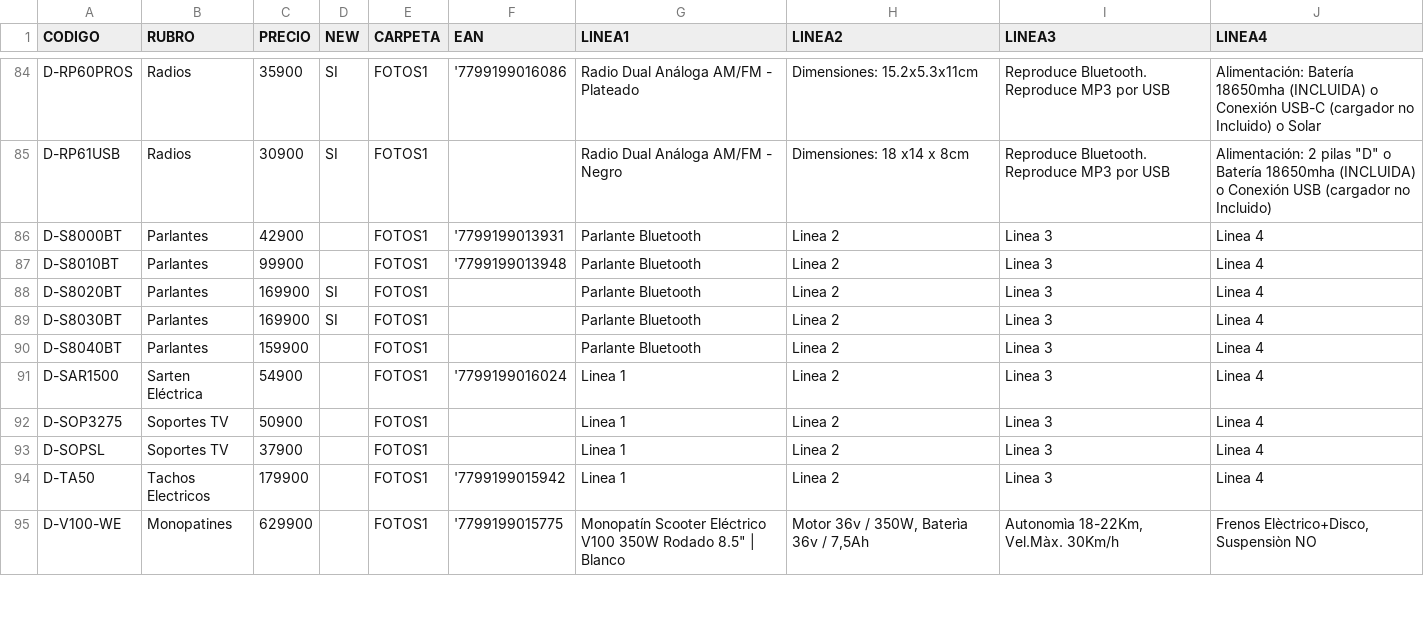
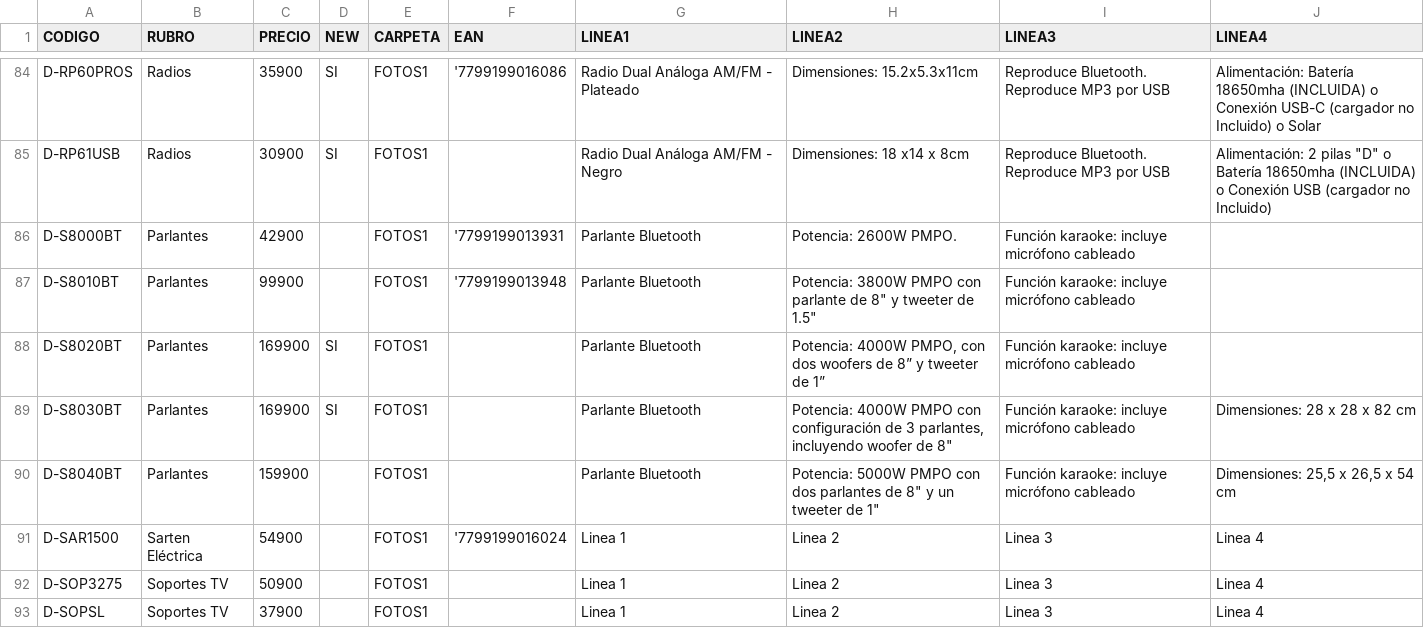
Before and after one commit to DaihatsuHub/CATALOGO-GENERAL, a CSV file: PRODUCTOS.csv, drawn as a sheet; only a part is shown, gaps mark what is left out; the shorter side is filled out with more unchanged rows.

Commit message:
Add files via upload

```diff
--- a/PRODUCTOS.csv
+++ b/PRODUCTOS.csv
@@ -85,7 +85,7 @@ D-RP60PROS;Radios;35900;SI;FOTOS1;'7799199016086;Radio Dual Análoga AM/FM - Pla
 D-RP61USB;Radios;30900;SI;FOTOS1;;Radio Dual Análoga AM/FM - Negro;Dimensiones: 18 x14 x 8cm;Reproduce Bluetooth. Reproduce MP3 por USB;"Alimentación:  2 pilas ""D"" o Batería 18650mha (INCLUIDA) o Conexión USB (cargador no Incluido) "
-D-S8000BT;Parlantes;42900;;FOTOS1;'7799199013931;Parlante Bluetooth;Linea 2;Linea 3;Linea 4
-D-S8010BT;Parlantes;99900;;FOTOS1;'7799199013948;Parlante Bluetooth;Linea 2;Linea 3;Linea 4
-D-S8020BT;Parlantes;169900;SI;FOTOS1;;Parlante Bluetooth;Linea 2;Linea 3;Linea 4
-D-S8030BT;Parlantes;169900;SI;FOTOS1;;Parlante Bluetooth;Linea 2;Linea 3;Linea 4
-D-S8040BT;Parlantes;159900;;FOTOS1;;Parlante Bluetooth;Linea 2;Linea 3;Linea 4
+D-S8000BT;Parlantes;42900;;FOTOS1;'7799199013931;Parlante Bluetooth;Potencia: 2600W PMPO.;Función karaoke: incluye micrófono cableado;
+D-S8010BT;Parlantes;99900;;FOTOS1;'7799199013948;Parlante Bluetooth;"Potencia: 3800W PMPO con parlante de 8"" y tweeter de 1.5""";Función karaoke: incluye micrófono cableado;
+D-S8020BT;Parlantes;169900;SI;FOTOS1;;Parlante Bluetooth;Potencia: 4000W PMPO, con dos woofers de 8” y tweeter de 1”;Función karaoke: incluye micrófono cableado;
+D-S8030BT;Parlantes;169900;SI;FOTOS1;;Parlante Bluetooth;"Potencia: 4000W PMPO con configuración de 3 parlantes, incluyendo woofer de 8""";Función karaoke: incluye micrófono cableado;Dimensiones: 28 x 28 x 82 cm
+D-S8040BT;Parlantes;159900;;FOTOS1;;Parlante Bluetooth;"Potencia: 5000W PMPO con dos parlantes de 8"" y un tweeter de 1""";Función karaoke: incluye micrófono cableado;Dimensiones: 25,5 x 26,5 x 54 cm
 D-SAR1500;Sarten Eléctrica;54900;;FOTOS1;'7799199016024;Linea 1;Linea 2;Linea 3;Linea 4
```
